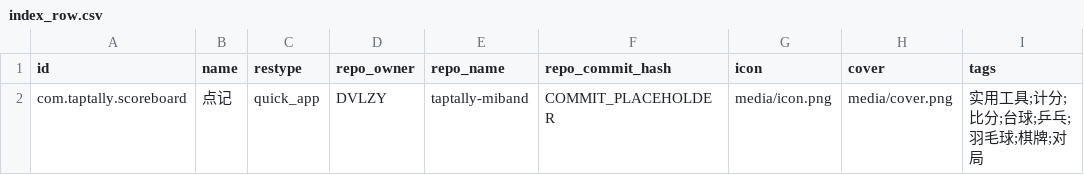
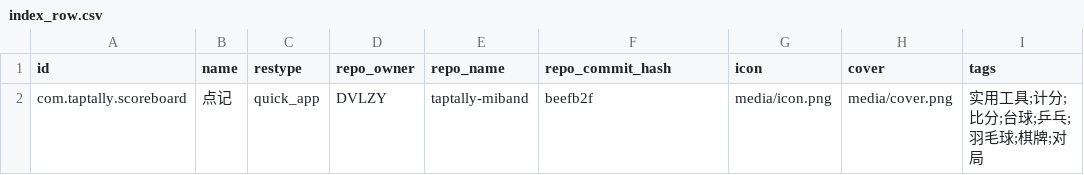
Before and after one commit to DVLZY/taptally-miband, a CSV file: publish/index_row.csv, drawn as a sheet; only a part is shown; the diff names each change by its address in the sheet, - before the commit and + after, or states it on an @@ line.

Commit message:
docs: 索引行填入发布 commit（beefb2f）

```diff
--- a/publish/index_row.csv
+++ b/publish/index_row.csv
-F2 (repo_commit_hash): COMMIT_PLACEHOLDER
+F2 (repo_commit_hash): beefb2f
```
